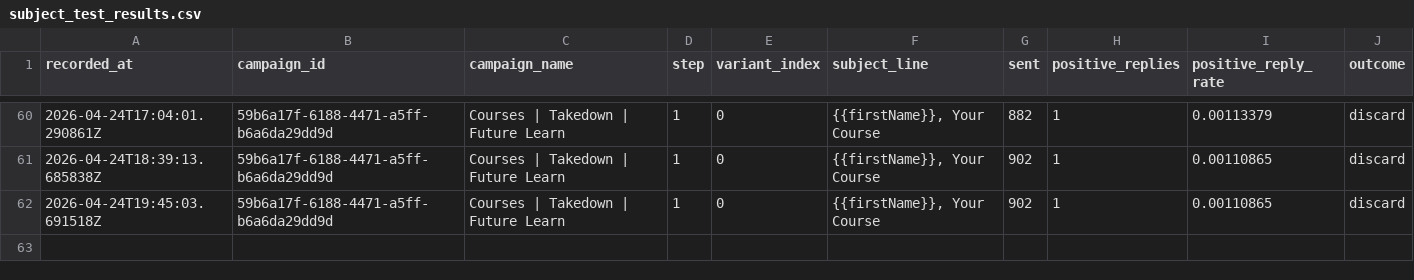
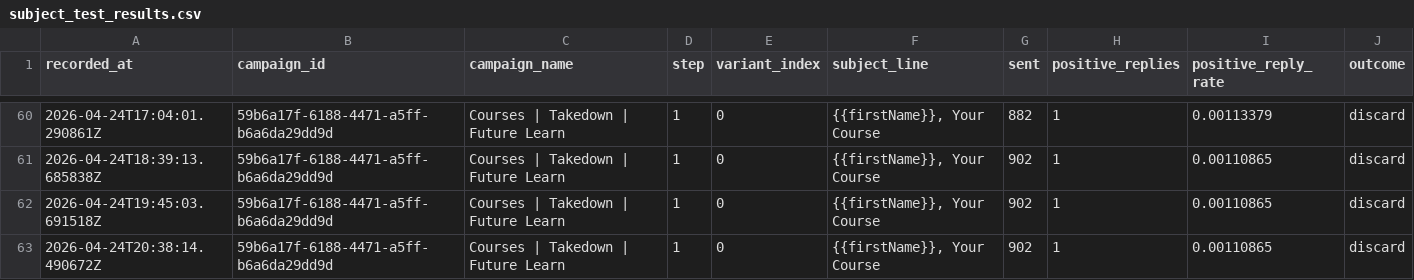
Before and after one commit to markyl101/omega_cold_email_subject, a CSV file: cold_email_subject_line_research/subject_test_results.csv, drawn as a sheet; only a part is shown, gaps mark what is left out; the diff names each change by its address in the sheet, - before the commit and + after, or states it on an @@ line.

```diff
--- a/cold_email_subject_line_research/subject_test_results.csv
+++ b/cold_email_subject_line_research/subject_test_results.csv
+row 63: 2026-04-24T20:38:14.490672Z | 59b6a17f-6188-4471-a5ff-b6a6da29dd9d | Courses | Takedown | Future Learn | 1 | 0 | {{firstName}}, Your Course | 902 | 1 | 0.00110865 | discard
```
